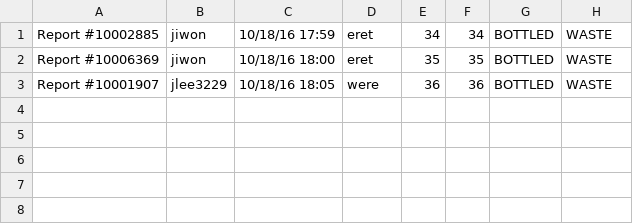
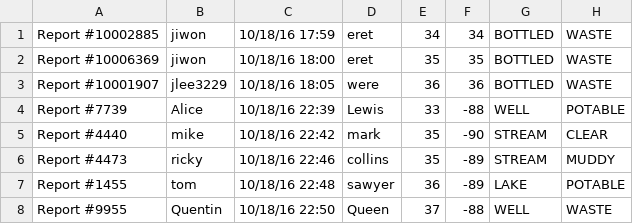
Before and after one commit to MagiShi/WWCT, a CSV file: sourceReports.csv, drawn as a sheet.

```diff
--- a/sourceReports.csv
+++ b/sourceReports.csv
@@ -3 +3,6 @@ Report #10006369, jiwon, 10/18/16 18:00, eret, 35,35,BOTTLED, WASTE
 Report #10001907, jlee3229, 10/18/16 18:05, were, 36,36,BOTTLED, WASTE
+Report #7739, Alice, 10/18/16 22:39, Lewis, 33,-88,WELL, POTABLE
+Report #4440, mike, 10/18/16 22:42, mark, 35,-90,STREAM, CLEAR
+Report #4473, ricky, 10/18/16 22:46, collins, 35,-89,STREAM, MUDDY
+Report #1455, tom, 10/18/16 22:48, sawyer, 36,-89,LAKE, POTABLE
+Report #9955, Quentin, 10/18/16 22:50, Queen, 37,-88,WELL, WASTE
```
Also changed, not shown: out/production/WWCT/sourceReports.csv, 20 other files.
